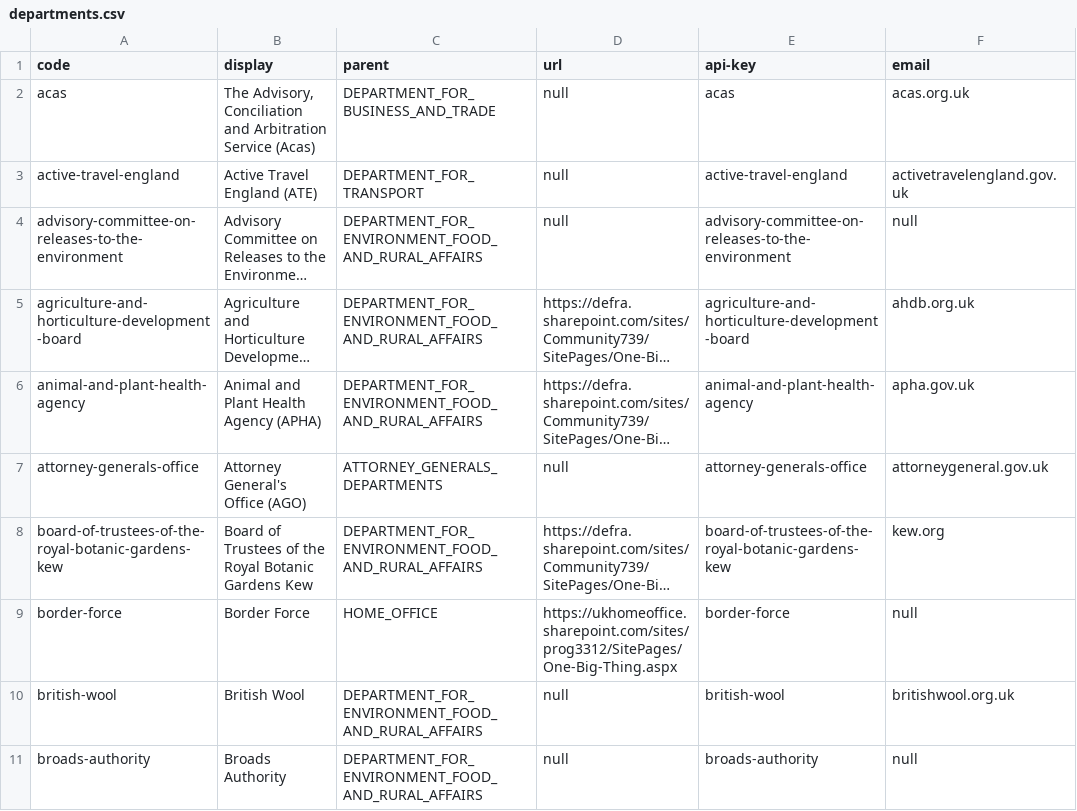
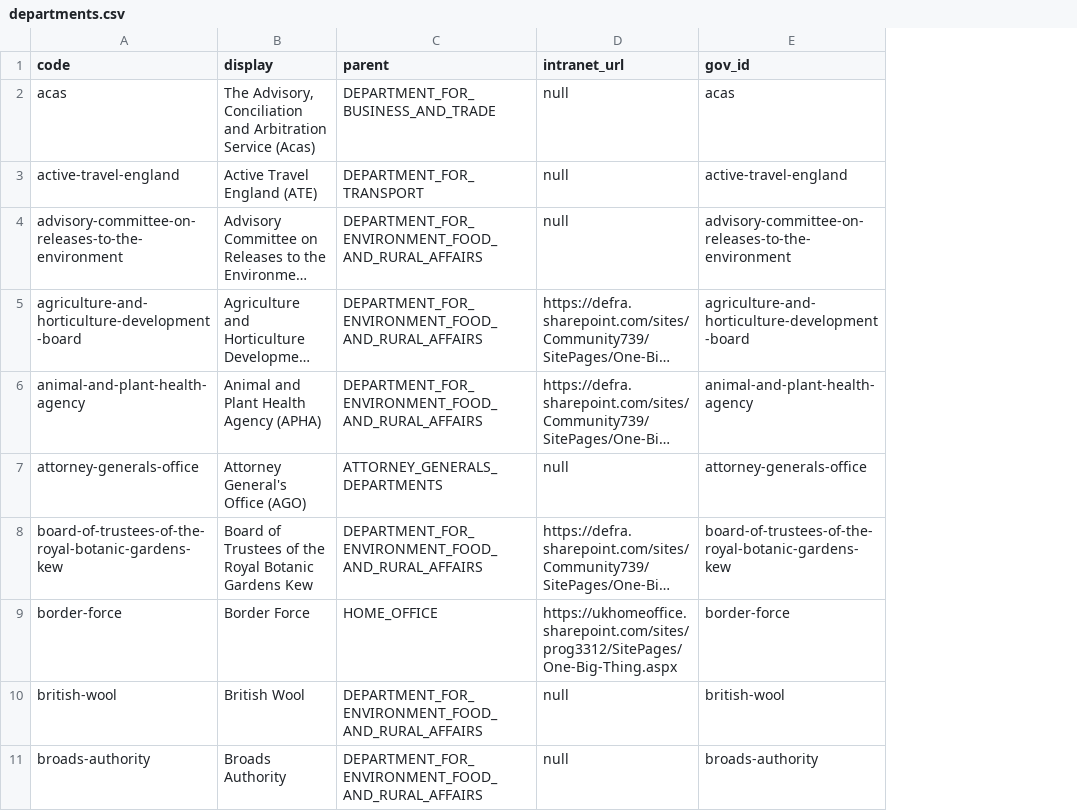
Before and after one commit to i-dot-ai/one-big-thing, a CSV file: one_big_thing/learning/migrations/departments.csv, drawn as a sheet; only a part is shown; long unchanged cells end in …; the diff names each change by its address in the sheet, - before the commit and + after, or states it on an @@ line.

Commit message:
removed email, renamed url to inttranet_url, and made slugs into SlugFields

```diff
--- a/one_big_thing/learning/migrations/departments.csv
+++ b/one_big_thing/learning/migrations/departments.csv
-column F (email), rows 2-11: acas.org.uk | activetravelengland.gov.uk | null | ahdb.org.uk | apha.gov.uk | attorneygeneral.gov.uk | kew.org | null | britishwool.org.uk | null
-D1: url
+D1: intranet_url
-E1: api-key
+E1: gov_id
```
Also changed, not shown: 3 other files.
